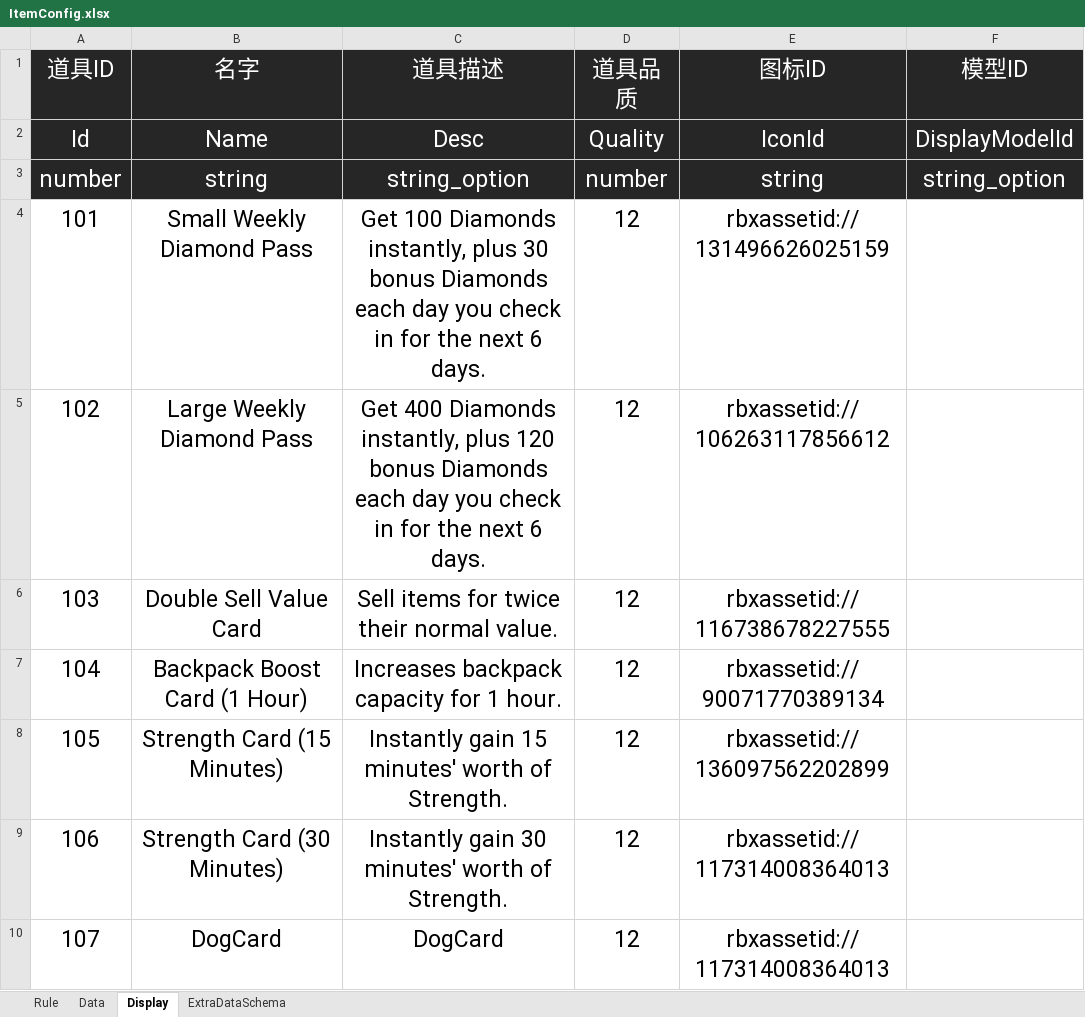
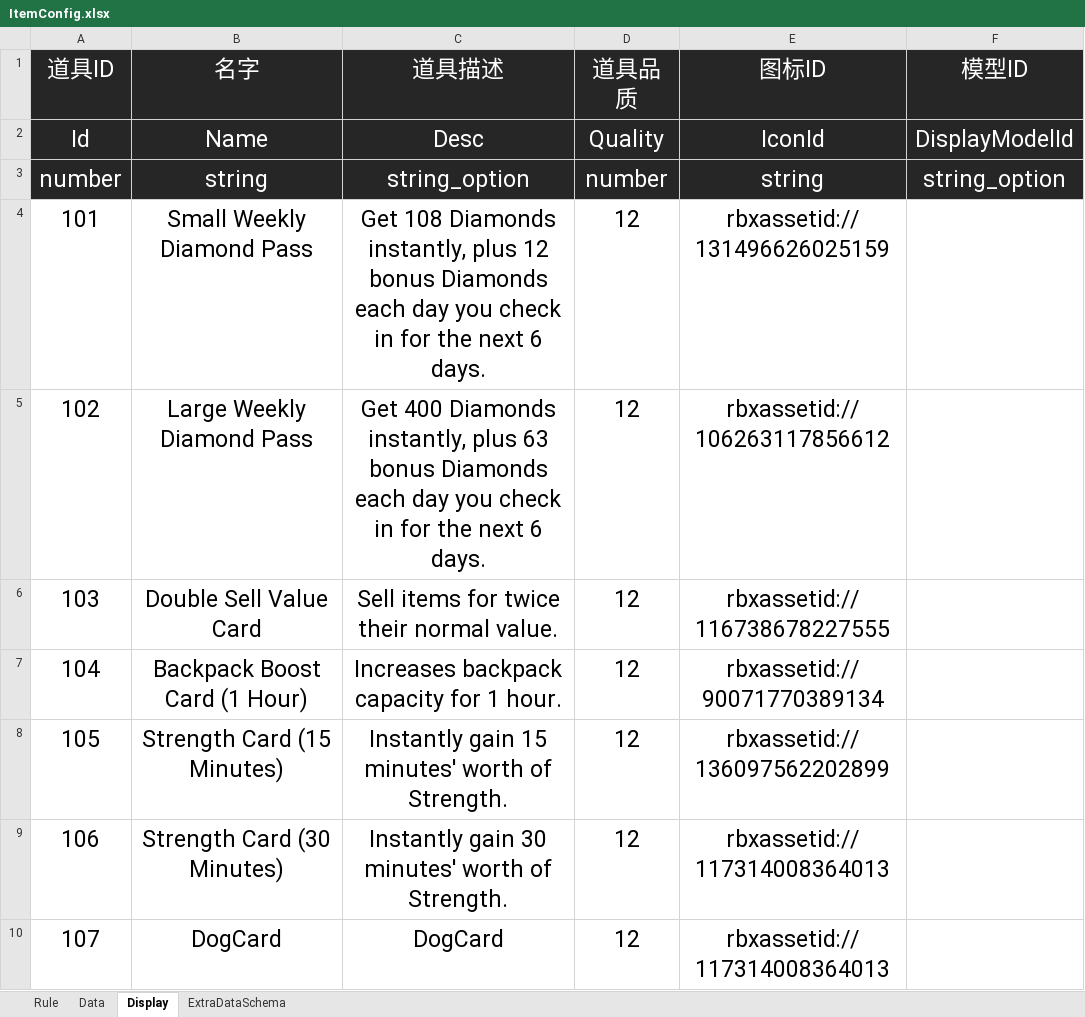
Before and after one commit to Lanransh/Roblox_Y1, an Excel workbook: 配置文档/ItemConfig.xlsx, sheet Display, drawn as a sheet; values as stored, in another font and other column widths than the file's, no borders; the diff names each change by its address in the sheet, - before the commit and + after, or states it on an @@ line.

```diff
--- a/配置文档/ItemConfig.xlsx (sheet Display)
+++ b/配置文档/ItemConfig.xlsx (sheet Display)
-C4 (道具描述): Get 100 Diamonds instantly, plus 30 bonus Diamonds…
+C4 (道具描述): Get 108 Diamonds instantly, plus 12 bonus Diamonds…
-C5 (道具描述): …instantly, plus 120 bonus Diamonds…
+C5 (道具描述): …instantly, plus 63 bonus Diamonds…
```
Also changed, not shown: sheet Data, 配置文档/GoodsConfig.xlsx, 4 other files.
